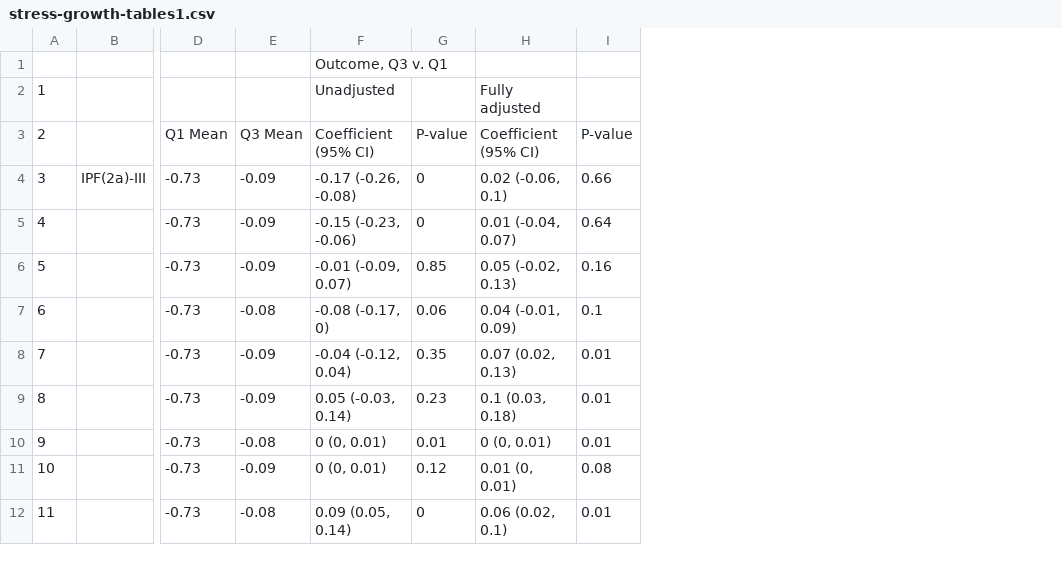
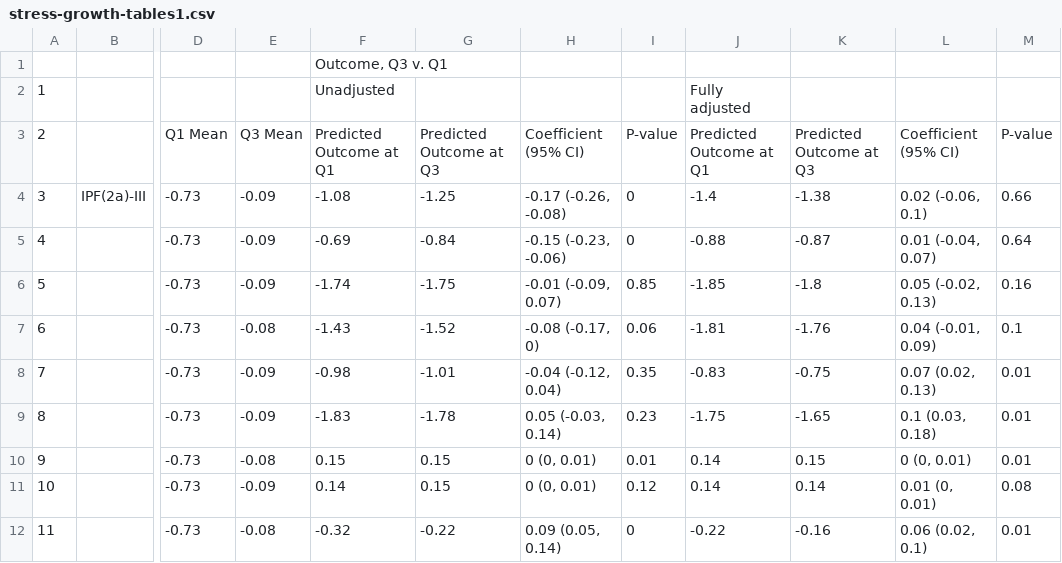
Before and after one commit to washb-eed-substudies/stress-growth, a CSV file: tables/supplementary/stress-growth-tables1.csv, drawn as a sheet; only a part is shown, gaps mark what is left out; addresses are those after the commit; the diff names each change by its address in the sheet, - before the commit and + after, or states it on an @@ line.

Commit message:
added predicted outcomes

```diff
--- a/tables/supplementary/stress-growth-tables1.csv
+++ b/tables/supplementary/stress-growth-tables1.csv
+column F, rows 1-12: Outcome, Q3 v. Q1 | Unadjusted | Predicted Outcome at Q1 | -1.08 | -0.69 | -1.74 | -1.43 | -0.98 | -1.83 | 0.15 | 0.14 | -0.32
+column G, rows 3-12: Predicted Outcome at Q3 | -1.25 | -0.84 | -1.75 | -1.52 | -1.01 | -1.78 | 0.15 | 0.15 | -0.22
+column J, rows 2-12: Fully adjusted | Predicted Outcome at Q1 | -1.4 | -0.88 | -1.85 | -1.81 | -0.83 | -1.75 | 0.14 | 0.14 | -0.22
+column K, rows 3-12: Predicted Outcome at Q3 | -1.38 | -0.87 | -1.8 | -1.76 | -0.75 | -1.65 | 0.15 | 0.14 | -0.16
-H1: Outcome, Q3 v. Q1
+H1: (empty)
-H2: Unadjusted
+H2: (empty)
-L2: Fully adjusted
+L2: (empty)
```
Also changed, not shown: tables/main/stress-growth-table2.csv, tables/main/stress-growth-table3.csv, 29 other files.
